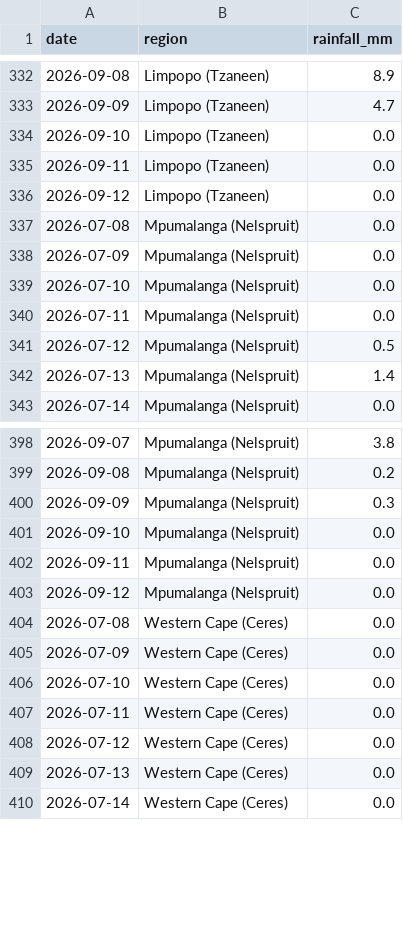
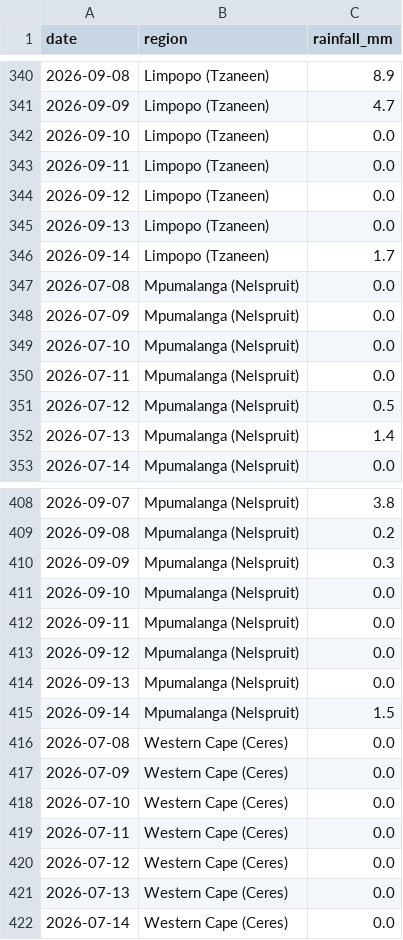
Before and after one commit to thabogabe/sa-fresh-produce-market-analysis, a CSV file: rainfall_master.csv, drawn as a sheet; only a part is shown, gaps mark what is left out; the diff covers the shown part only; the diff names each change by its address in the sheet, - before the commit and + after, or states it on an @@ line.

```diff
--- a/rainfall_master.csv
+++ b/rainfall_master.csv
+row 345: 2026-09-13 | Limpopo (Tzaneen) | 0.0
+row 346: 2026-09-14 | Limpopo (Tzaneen) | 1.7
+row 414: 2026-09-13 | Mpumalanga (Nelspruit) | 0.0
+row 415: 2026-09-14 | Mpumalanga (Nelspruit) | 1.5
```
Also changed, not shown: 11 added rows elsewhere in this file.
